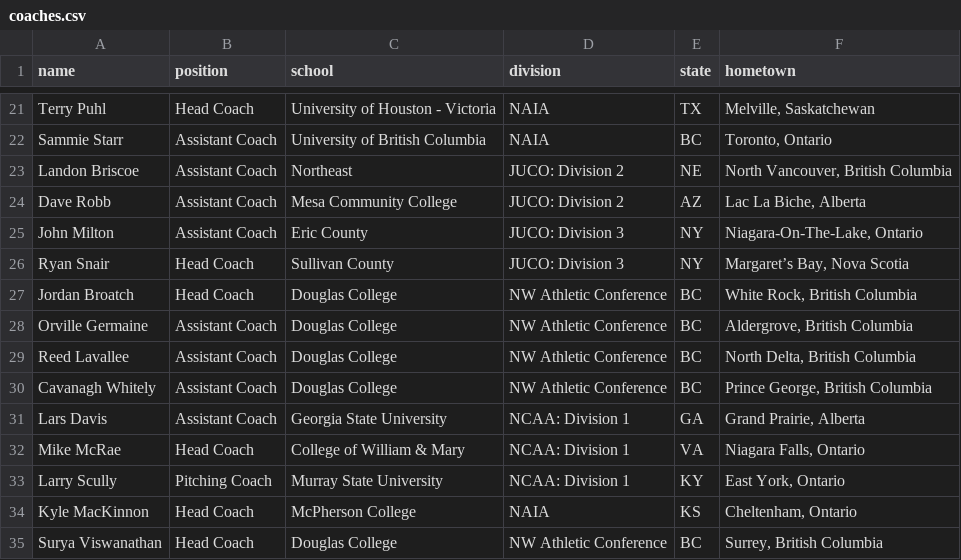
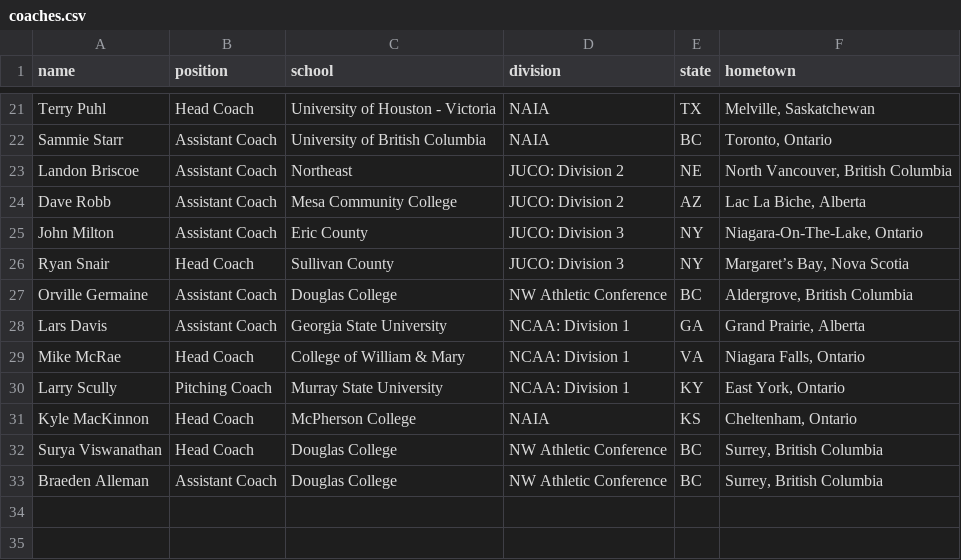
Before and after one commit to peteb206/canadians_in_college_baseball, a CSV file: coaches.csv, drawn as a sheet; only a part is shown, gaps mark what is left out; removed rows and columns are numbered as before the commit, all else as after; the diff names each change by its address in the sheet, - before the commit and + after, or states it on an @@ line.

Commit message:
Update coaches.csv

```diff
--- a/coaches.csv
+++ b/coaches.csv
-row 27: Jordan Broatch | Head Coach | Douglas College | NW Athletic Conference | BC | White Rock, British Columbia
-row 29: Reed Lavallee | Assistant Coach | Douglas College | NW Athletic Conference | BC | North Delta, British Columbia
-row 30: Cavanagh Whitely | Assistant Coach | Douglas College | NW Athletic Conference | BC | Prince George, British Columbia
+row 33: Braeden Alleman | Assistant Coach | Douglas College | NW Athletic Conference | BC | Surrey, British Columbia
```
